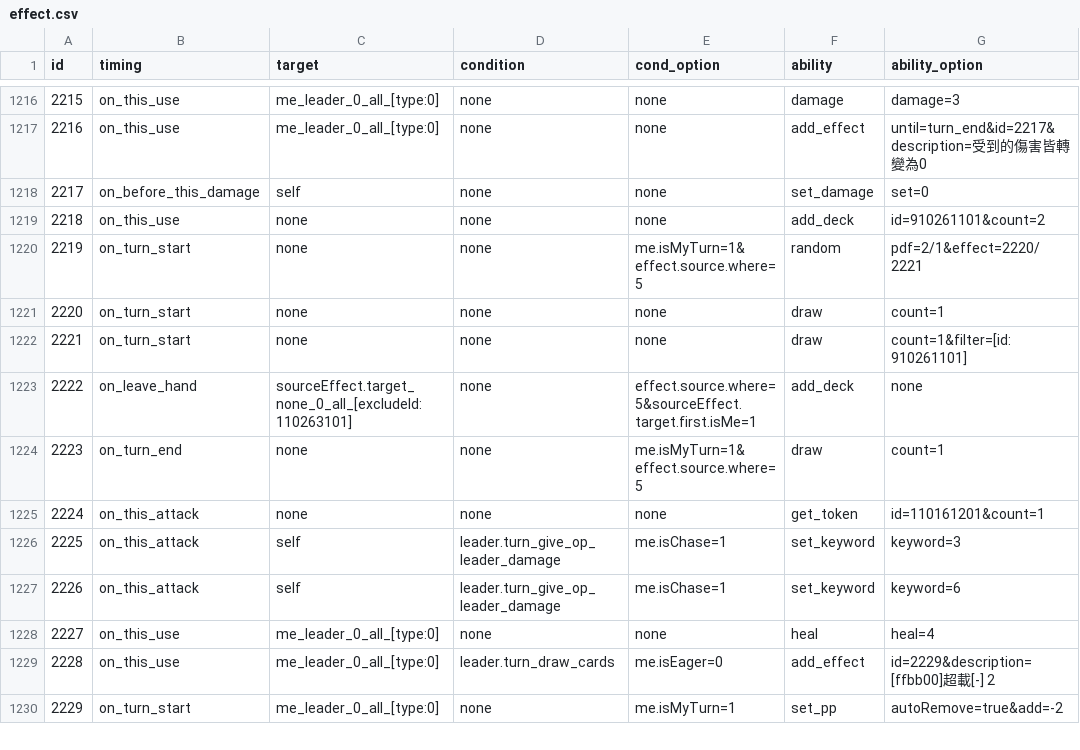
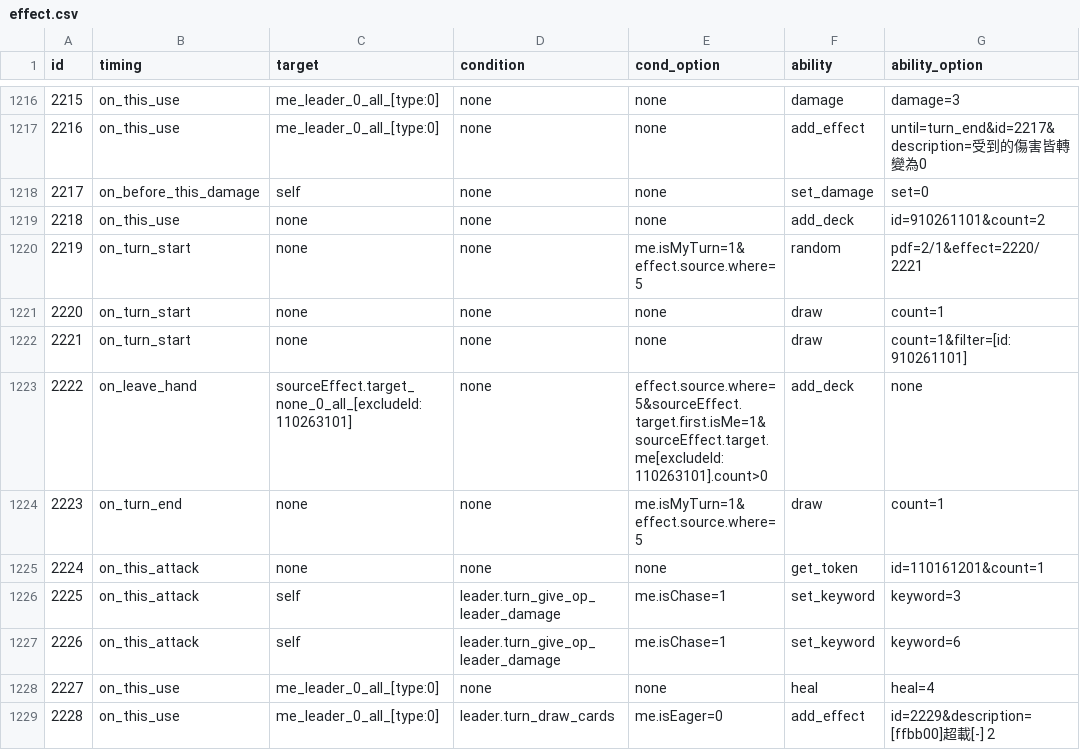
Before and after one commit to Brady29655751/SV-Cloud, a CSV file: Assets/Resources/Data/Cards/effect.csv, drawn as a sheet; only a part is shown, gaps mark what is left out; the shorter side is filled out with more unchanged rows.

Commit message:
Card Fix

```diff
--- a/Assets/Resources/Data/Cards/effect.csv
+++ b/Assets/Resources/Data/Cards/effect.csv
@@ -1222,3 +1222,3 @@ id,timing,target,condition,cond_option,ability,ability_option
 2221,on_turn_start,none,none,none,draw,count=1&filter=[id:910261101]
-2222,on_leave_hand,sourceEffect.target_none_0_all_[excludeId:110263101],none,effect.source.where=5&sourceEffect.target.first.isMe=1,add_deck,none
+2222,on_leave_hand,sourceEffect.target_none_0_all_[excludeId:110263101],none,effect.source.where=5&sourceEffect.target.first.isMe=1&sourceEffect.target.me[excludeId:110263101].count>0,add_deck,none
 2223,on_turn_end,none,none,me.isMyTurn=1&effect.source.where=5,draw,count=1
```
Also changed, not shown: Assets/Resources/Data/Cards/info.csv, Assets/Resources/Data/System/deckTest.csv, 6 other files.
